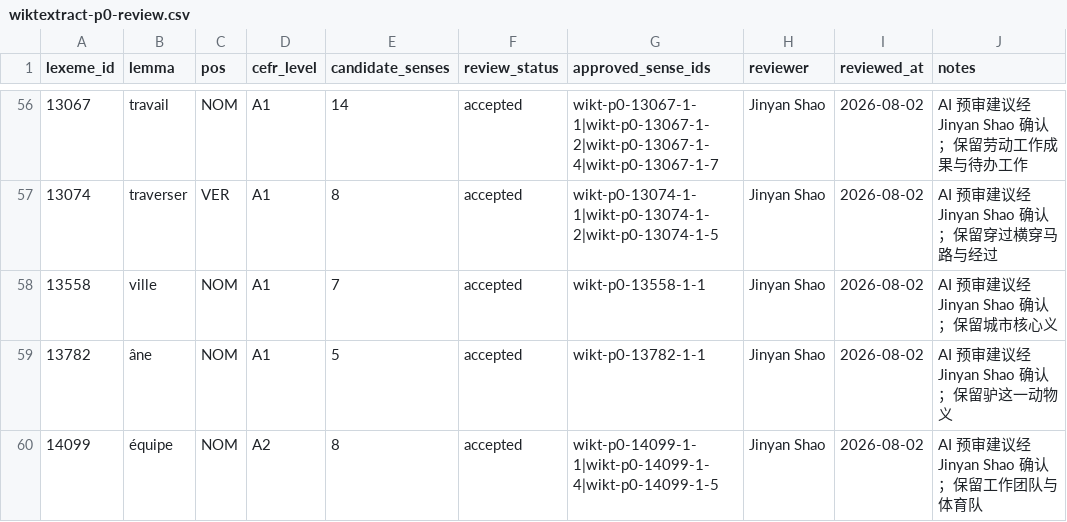
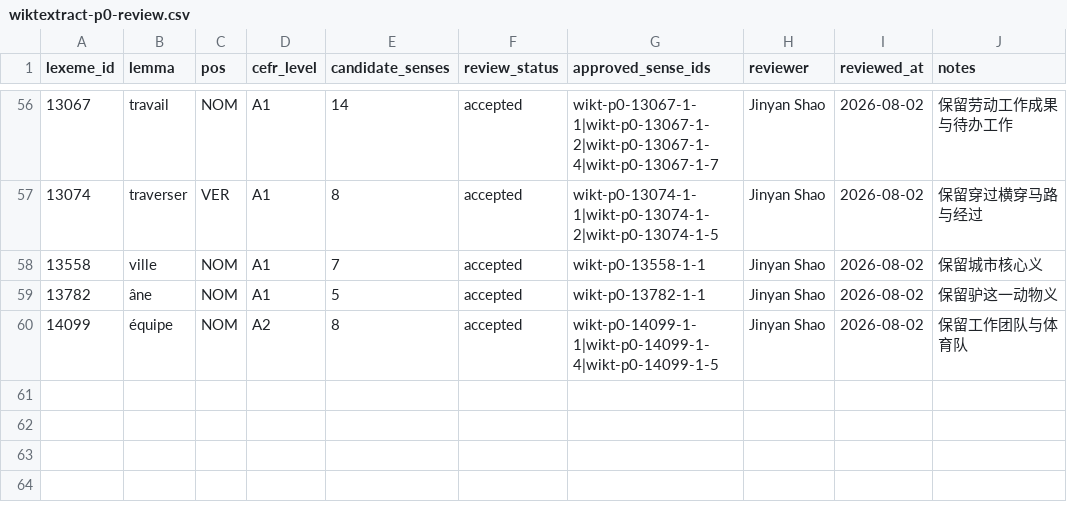
Before and after one commit to JinyanShao/wordcloud, a CSV file: data/reports/wiktextract-p0-review.csv, drawn as a sheet; only a part is shown, gaps mark what is left out; the diff covers the shown part only.

```diff
--- a/data/reports/wiktextract-p0-review.csv
+++ b/data/reports/wiktextract-p0-review.csv
@@ -56,5 +56,5 @@ lexeme_id,lemma,pos,cefr_level,candidate_senses,review_status,approved_sense_ids
-13067,travail,NOM,A1,14,accepted,wikt-p0-13067-1-1|wikt-p0-13067-1-2|wikt-p0-13067-1-4|wikt-p0-13067-1-7,Jinyan Shao,2026-08-02,AI 预审建议经 Jinyan Shao 确认；保留劳动工作成果与待办工作
-13074,traverser,VER,A1,8,accepted,wikt-p0-13074-1-1|wikt-p0-13074-1-2|wikt-p0-13074-1-5,Jinyan Shao,2026-08-02,AI 预审建议经 Jinyan Shao 确认；保留穿过横穿马路与经过
-13558,ville,NOM,A1,7,accepted,wikt-p0-13558-1-1,Jinyan Shao,2026-08-02,AI 预审建议经 Jinyan Shao 确认；保留城市核心义
-13782,âne,NOM,A1,5,accepted,wikt-p0-13782-1-1,Jinyan Shao,2026-08-02,AI 预审建议经 Jinyan Shao 确认；保留驴这一动物义
-14099,équipe,NOM,A2,8,accepted,wikt-p0-14099-1-1|wikt-p0-14099-1-4|wikt-p0-14099-1-5,Jinyan Shao,2026-08-02,AI 预审建议经 Jinyan Shao 确认；保留工作团队与体育队
+13067,travail,NOM,A1,14,accepted,wikt-p0-13067-1-1|wikt-p0-13067-1-2|wikt-p0-13067-1-4|wikt-p0-13067-1-7,Jinyan Shao,2026-08-02,保留劳动工作成果与待办工作
+13074,traverser,VER,A1,8,accepted,wikt-p0-13074-1-1|wikt-p0-13074-1-2|wikt-p0-13074-1-5,Jinyan Shao,2026-08-02,保留穿过横穿马路与经过
+13558,ville,NOM,A1,7,accepted,wikt-p0-13558-1-1,Jinyan Shao,2026-08-02,保留城市核心义
+13782,âne,NOM,A1,5,accepted,wikt-p0-13782-1-1,Jinyan Shao,2026-08-02,保留驴这一动物义
+14099,équipe,NOM,A2,8,accepted,wikt-p0-14099-1-1|wikt-p0-14099-1-4|wikt-p0-14099-1-5,Jinyan Shao,2026-08-02,保留工作团队与体育队
```
Also changed, not shown: 54 edited cells elsewhere in this file, data/processed/eligible-lexicon.csv, 34 other files.
